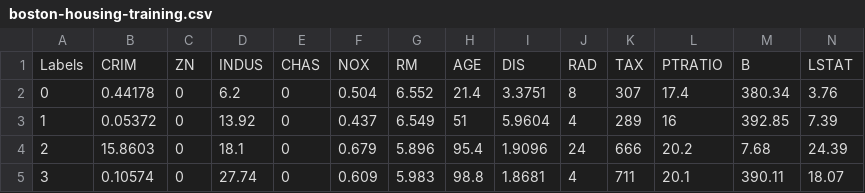
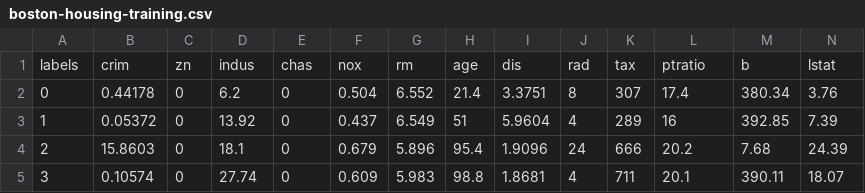
Before and after one commit to progami/aws-sagemaker-cicd, a CSV file: s3/boston-housing-training.csv, drawn as a sheet; only a part is shown; removed rows and columns are numbered as before the commit, all else as after; rows hold the shown columns only; the diff names each change by its address in the sheet, - before the commit and + after, or states it on an @@ line.

```diff
--- a/s3/boston-housing-training.csv
+++ b/s3/boston-housing-training.csv
-row 1: Labels | CRIM | ZN | INDUS | CHAS | NOX | RM | AGE | DIS | RAD | TAX | PTRATIO | B | LSTAT
+row 1: labels | crim | zn | indus | chas | nox | rm | age | dis | rad | tax | ptratio | b | lstat
```
Also changed, not shown: s3/boston-housing-validation.csv, 8 other files.
